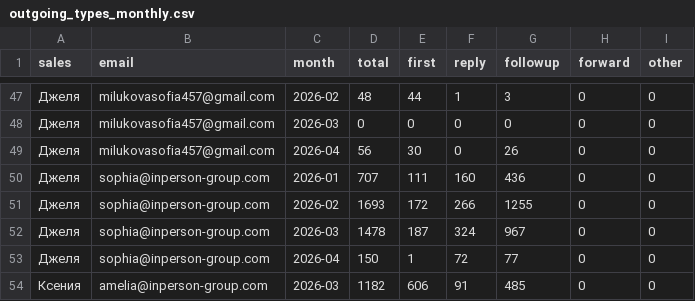
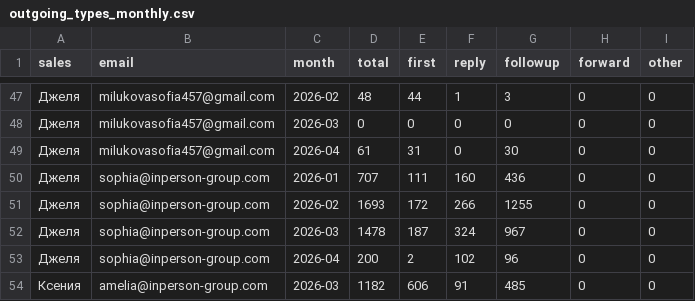
Before and after one commit to vavenb/analytics-dashboard, a CSV file: data/outgoing_types_monthly.csv, drawn as a sheet; only a part is shown, gaps mark what is left out; the diff covers the shown part only.

Commit message:
data: 2026-04-10

```diff
--- a/data/outgoing_types_monthly.csv
+++ b/data/outgoing_types_monthly.csv
@@ -48,3 +48,3 @@ sales,email,month,total,first,reply,followup,forward,other
 Джеля,milukovasofia457@gmail.com,2026-03,0,0,0,0,0,0
-Джеля,milukovasofia457@gmail.com,2026-04,56,30,0,26,0,0
+Джеля,milukovasofia457@gmail.com,2026-04,61,31,0,30,0,0
 Джеля,sophia@inperson-group.com,2026-01,707,111,160,436,0,0
@@ -52,3 +52,3 @@ sales,email,month,total,first,reply,followup,forward,other
 Джеля,sophia@inperson-group.com,2026-03,1478,187,324,967,0,0
-Джеля,sophia@inperson-group.com,2026-04,150,1,72,77,0,0
+Джеля,sophia@inperson-group.com,2026-04,200,2,102,96,0,0
 Ксения,amelia@inperson-group.com,2026-03,1182,606,91,485,0,0
```
Also changed, not shown: 58 edited cells elsewhere in this file, data/emails_monthly.csv, data/emails_weekly.csv, 1 other file.
